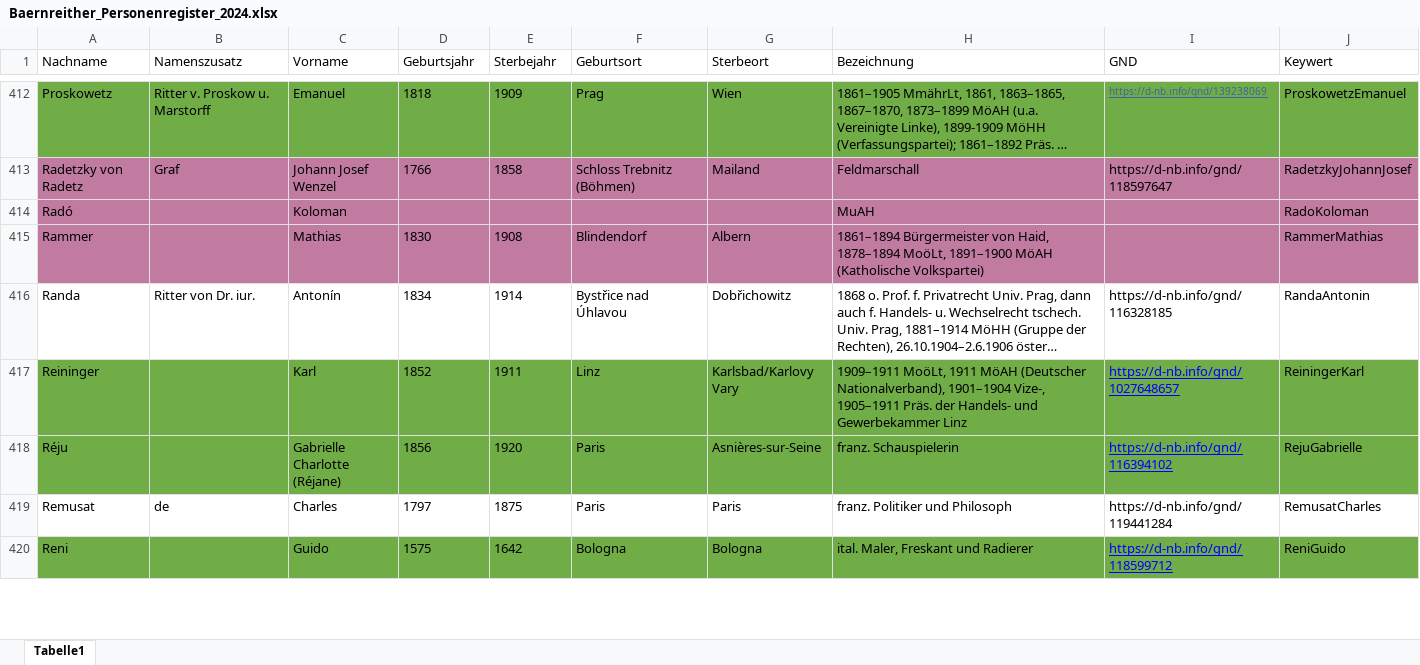
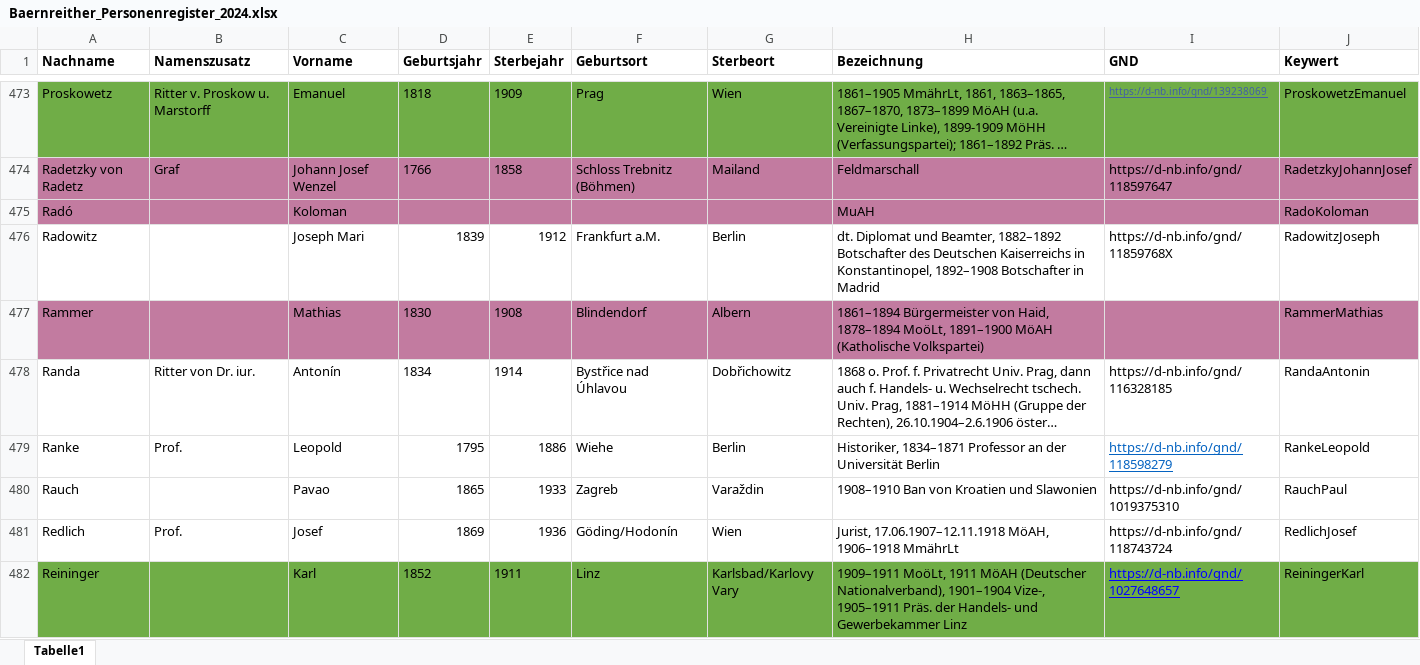
Before and after one commit to KfNGOe/baernreither-data, an Excel workbook: data/xlsx/Baernreither_Personenregister_2024.xlsx, sheet Tabelle1, drawn as a sheet; only a part is shown, gaps mark what is left out; the shorter side is filled out with more unchanged rows; long unchanged cells end in …; values as stored, in another font and other column widths than the file's, no borders; table styles not drawn; the diff covers the shown part only; the diff names each change by its address in the sheet, - before the commit and + after, or states it on an @@ line.

```diff
--- a/data/xlsx/Baernreither_Personenregister_2024.xlsx (sheet Tabelle1)
+++ b/data/xlsx/Baernreither_Personenregister_2024.xlsx (sheet Tabelle1)
-A1:J1 bold: off
+A1:J1 bold: on
+row 476: Radowitz |  | Joseph Mari | 1839 | 1912 | Frankfurt a.M. | Berlin | dt. Diplomat und Beamter, 1882–1892 Botschafter des Deutschen Kaiserreichs in Konstantinopel, 1892–1908 Botschafter in Madrid | https://d-nb.info/gnd/11859768X | RadowitzJoseph
+row 479: Ranke | Prof. | Leopold | 1795 | 1886 | Wiehe | Berlin | Historiker, 1834–1871 Professor an der Universität Berlin | https://d-nb.info/gnd/118598279 | RankeLeopold
+row 480: Rauch |  | Pavao | 1865 | 1933 | Zagreb | Varaždin | 1908–1910 Ban von Kroatien und Slawonien | https://d-nb.info/gnd/1019375310 | RauchPaul
+row 481: Redlich | Prof. | Josef | 1869 | 1936 | Göding/Hodonín | Wien | Jurist, 17.06.1907–12.11.1918 MöAH, 1906–1918 MmährLt | https://d-nb.info/gnd/118743724 | RedlichJosef
```
Also changed, not shown: 105 added rows, 1 removed row, 29 moved rows, 8 edited cells and cell formats elsewhere in this sheet, 1 other file.
